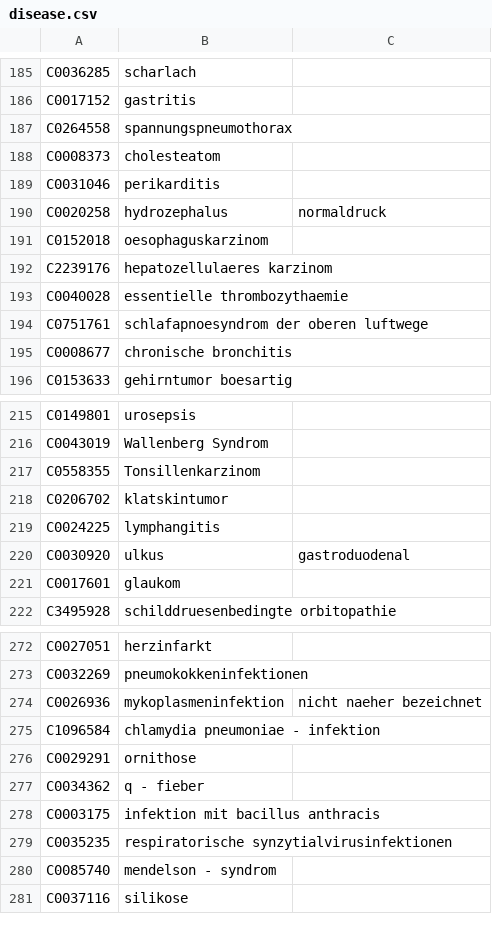
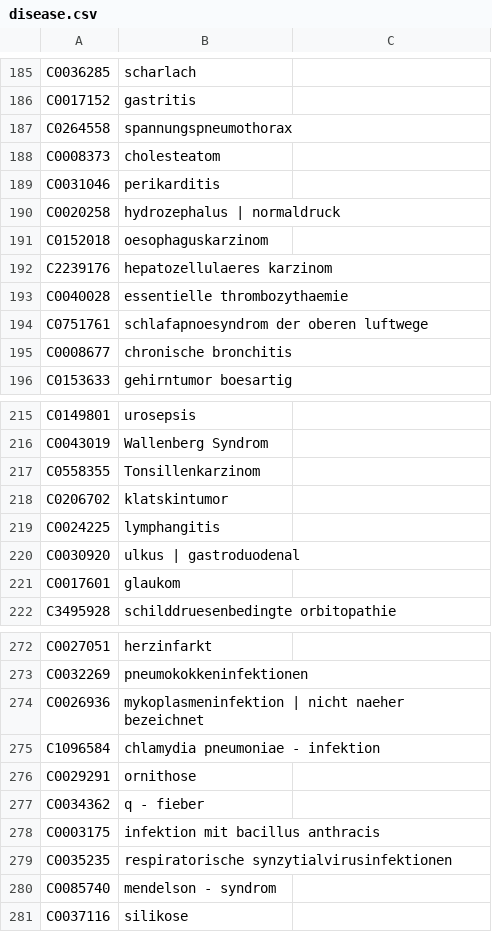
Before and after one commit to gkrishnan724/slac-backend, a CSV file: python_files/disease.csv, drawn as a sheet; only a part is shown, gaps mark what is left out; the diff covers the shown part only.

```diff
--- a/python_files/disease.csv
+++ b/python_files/disease.csv
@@ -189,3 +189,3 @@ C0008373,cholesteatom
 C0031046,perikarditis
-C0020258,hydrozephalus , normaldruck
+C0020258,hydrozephalus | normaldruck
 C0152018,oesophaguskarzinom
@@ -219,3 +219,3 @@ C0206702,klatskintumor
 C0024225,lymphangitis
-C0030920,ulkus , gastroduodenal
+C0030920,ulkus | gastroduodenal
 C0017601,glaukom
@@ -273,3 +273,3 @@ C0027051,herzinfarkt
 C0032269,pneumokokkeninfektionen
-C0026936,mykoplasmeninfektion , nicht naeher bezeichnet
+C0026936,mykoplasmeninfektion | nicht naeher bezeichnet
 C1096584,chlamydia pneumoniae - infektion
```
Also changed, not shown: 28 edited cells elsewhere in this file, 1 other file.
